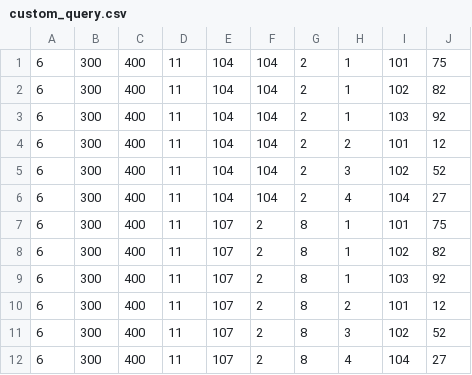
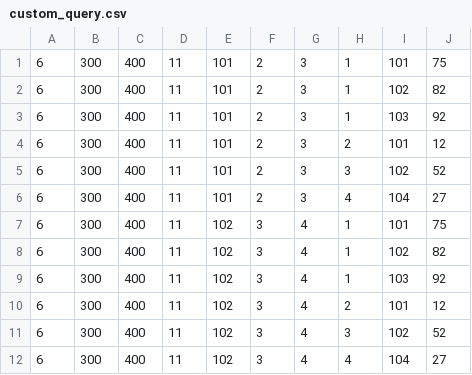
Before and after one commit to AshwinSH2000/BlazeDB, a CSV file: BlazeDB/samples/output/custom_query.csv, drawn as a sheet.

```diff
--- a/BlazeDB/samples/output/custom_query.csv
+++ b/BlazeDB/samples/output/custom_query.csv
@@ -1,12 +1,12 @@
-6,300,400,11,104,104,2,1,101,75
-6,300,400,11,104,104,2,1,102,82
-6,300,400,11,104,104,2,1,103,92
-6,300,400,11,104,104,2,2,101,12
-6,300,400,11,104,104,2,3,102,52
-6,300,400,11,104,104,2,4,104,27
-6,300,400,11,107,2,8,1,101,75
-6,300,400,11,107,2,8,1,102,82
-6,300,400,11,107,2,8,1,103,92
-6,300,400,11,107,2,8,2,101,12
-6,300,400,11,107,2,8,3,102,52
-6,300,400,11,107,2,8,4,104,27
+6,300,400,11,101,2,3,1,101,75
+6,300,400,11,101,2,3,1,102,82
+6,300,400,11,101,2,3,1,103,92
+6,300,400,11,101,2,3,2,101,12
+6,300,400,11,101,2,3,3,102,52
+6,300,400,11,101,2,3,4,104,27
+6,300,400,11,102,3,4,1,101,75
+6,300,400,11,102,3,4,1,102,82
+6,300,400,11,102,3,4,1,103,92
+6,300,400,11,102,3,4,2,101,12
+6,300,400,11,102,3,4,3,102,52
+6,300,400,11,102,3,4,4,104,27
```
Also changed, not shown: 6 other files.
